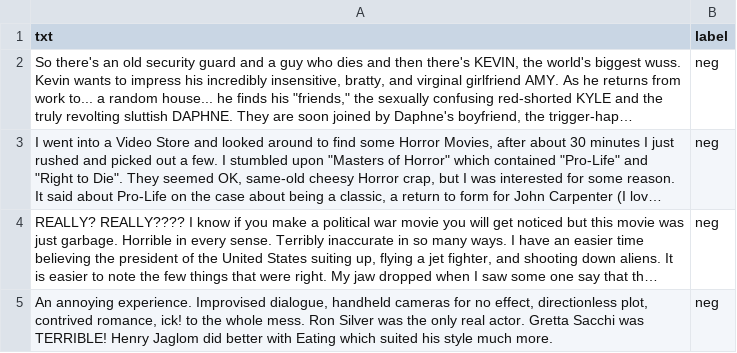
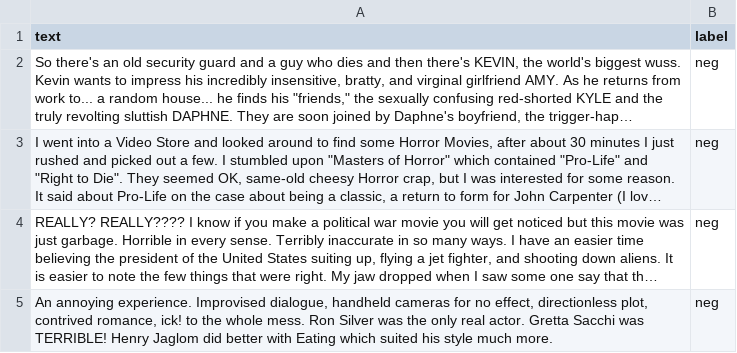
Before and after one commit to ALjone/INF368-Final-Project, a CSV file: data/training_subdata.csv, drawn as a sheet; only a part is shown; long unchanged cells end in …; the diff names each change by its address in the sheet, - before the commit and + after, or states it on an @@ line.

Commit message:
Update training_subdata.csv

```diff
--- a/data/training_subdata.csv
+++ b/data/training_subdata.csv
-A1: txt
+A1: text
```
